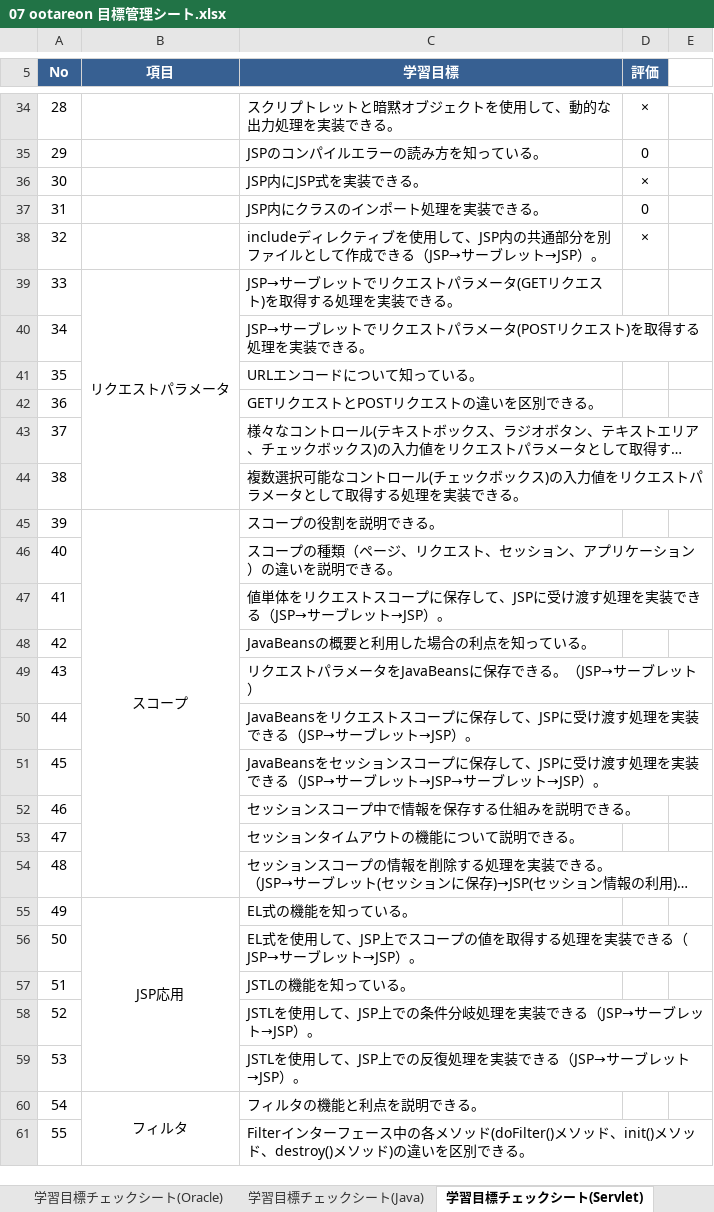
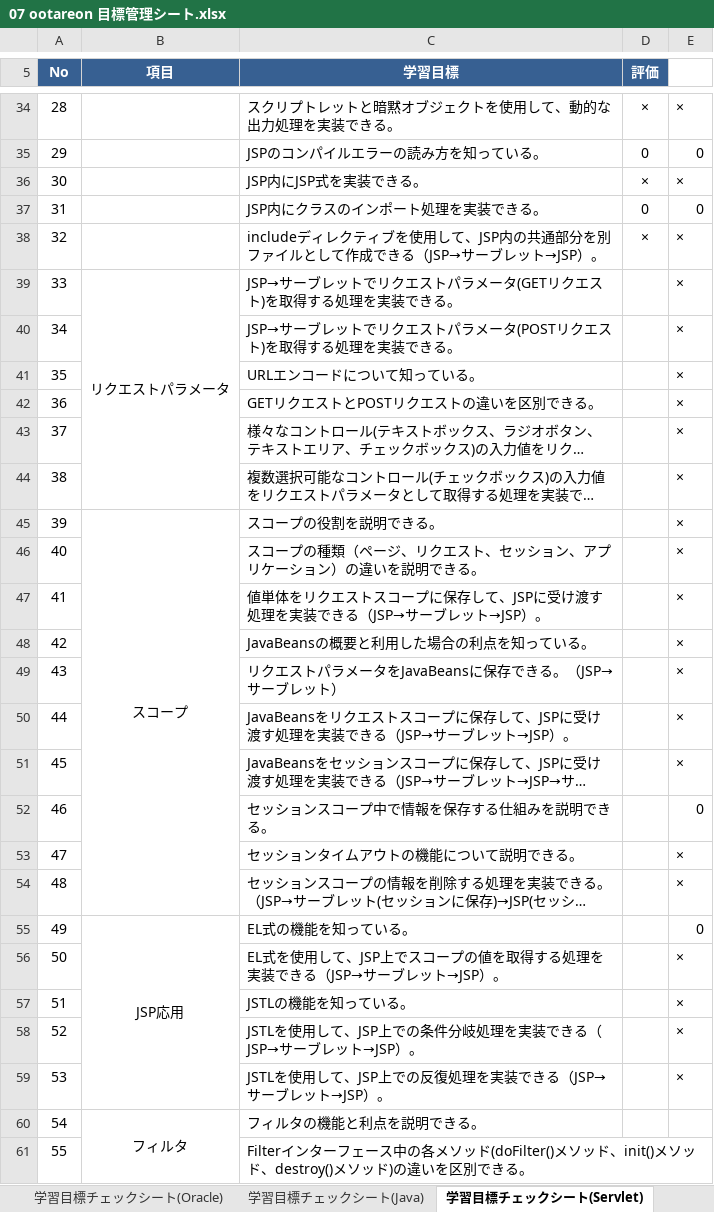
Before and after one commit to otareon/-documents, an Excel workbook: 07 ootareon 目標管理シート.xlsx, sheet 学習目標チェックシート(Servlet), drawn as a sheet; only a part is shown, gaps mark what is left out; long unchanged cells end in …; values as stored, in another font and other column widths than the file's, no borders; charts and pictures and conditional formats not drawn; the diff covers the shown part only; the diff names each change by its address in the sheet, - before the commit and + after, or states it on an @@ line.

```diff
--- a/07 ootareon 目標管理シート.xlsx (sheet 学習目標チェックシート(Servlet))
+++ b/07 ootareon 目標管理シート.xlsx (sheet 学習目標チェックシート(Servlet))
-E34: (empty)
+E34: ×
-E35: (empty)
+E35: 0
-E36: (empty)
+E36: ×
-E37: (empty)
+E37: 0
-E38:E51: (empty)
+E38:E51: ×
-E52: (empty)
+E52: 0
-E53:E54: (empty)
+E53:E54: ×
-E55: (empty)
+E55: 0
-E56:E59: (empty)
+E56:E59: ×
```
Also changed, not shown: 27 edited cells elsewhere in this sheet, charts or pictures, 07 ootareon 課題管理表.xlsx.
